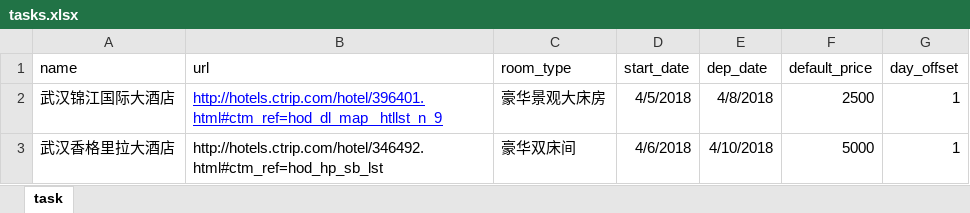
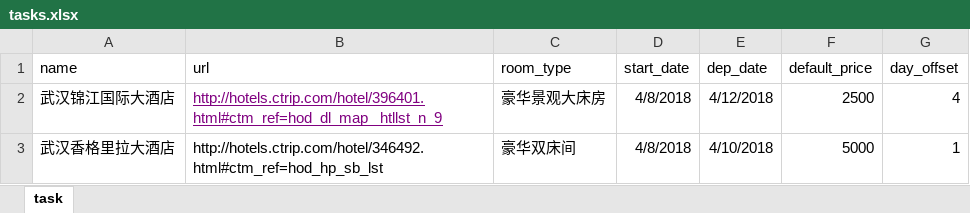
Before and after one commit to cloudersjun/tutorial, an Excel workbook: scrapy_xc/spiders/tasks.xlsx, sheet task, drawn as a sheet; values as stored, in another font and other column widths than the file's, no borders; conditional formats not drawn; the diff names each change by its address in the sheet, - before the commit and + after, or states it on an @@ line.

```diff
--- a/scrapy_xc/spiders/tasks.xlsx (sheet task)
+++ b/scrapy_xc/spiders/tasks.xlsx (sheet task)
-B2 text colour: #0000FF
+B2 text colour: #800080
-D2 (start_date): 4/5/2018
+D2 (start_date): 4/8/2018
-E2 (dep_date): 4/8/2018
+E2 (dep_date): 4/12/2018
-G2 (day_offset): 1
+G2 (day_offset): 4
-D3 (start_date): 4/6/2018
+D3 (start_date): 4/8/2018
```
Also changed, not shown: 3 other files.
